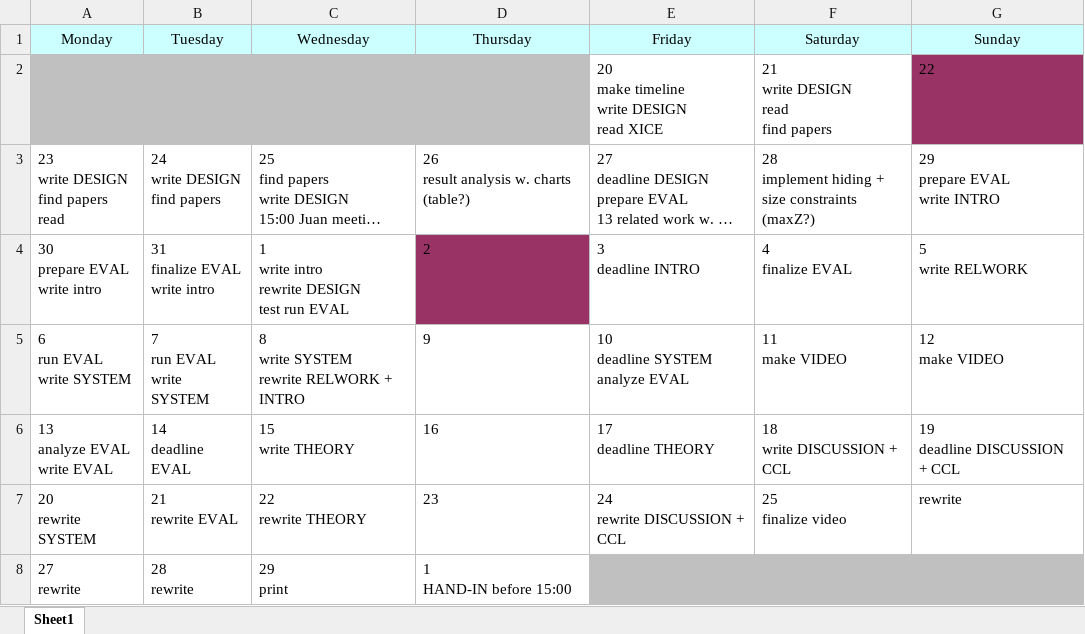
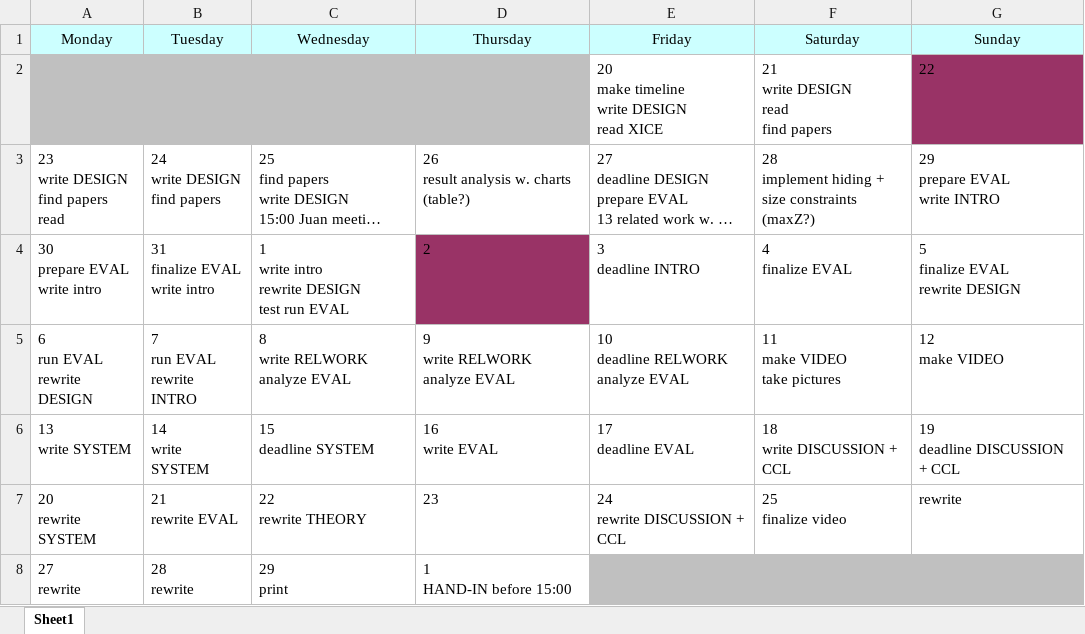
Before and after one commit to lnsi/thesis, an Excel workbook: timeline.xlsx, sheet Sheet1, drawn as a sheet; long unchanged cells end in …; values as stored, in another font and other column widths than the file's, no borders; removed rows and columns are numbered as before the commit, all else as after; ↵ is a line break in a cell; the diff names each change by its address in the sheet, - before the commit and + after, or states it on an @@ line.

```diff
--- a/timeline.xlsx (sheet Sheet1)
+++ b/timeline.xlsx (sheet Sheet1)
-G4 (Sunday): 5 ↵ write RELWORK
+G4 (Sunday): 5 ↵ finalize EVAL ↵ rewrite DESIGN
-row 5: 6 ↵ run EVAL ↵ write SYSTEM | 7 ↵ run EVAL ↵ write SYSTEM | 8 ↵ write SYSTEM ↵ rewrite RELWORK + INTRO | 9 | 10 ↵ deadline SYSTEM ↵ analyze EVAL | 11 ↵ make VIDEO | 12 ↵ make VIDEO
-row 6: 13 ↵ analyze EVAL ↵ write EVAL | 14 ↵ deadline EVAL | 15 ↵ write THEORY | 16 | 17 ↵ deadline THEORY | 18 ↵ write DISCUSSION + CCL | 19 ↵ deadline DISCUSSION + CCL
+row 5: 6 ↵ run EVAL ↵ rewrite DESIGN | 7 ↵ run EVAL ↵ rewrite INTRO | 8 ↵ write RELWORK ↵ analyze EVAL | 9 ↵ write RELWORK ↵ analyze EVAL | 10 ↵ deadline RELWORK ↵ analyze EVAL | 11 ↵ make VIDEO ↵ take pictures | 12 ↵ make VIDEO
+row 6: 13 ↵ write SYSTEM | 14 ↵ write SYSTEM | 15 ↵ deadline SYSTEM | 16 ↵ write EVAL | 17 ↵ deadline EVAL | 18 ↵ write DISCUSSION + CCL | 19 ↵ deadline DISCUSSION + CCL
```
Also changed, not shown: 9 other files.
